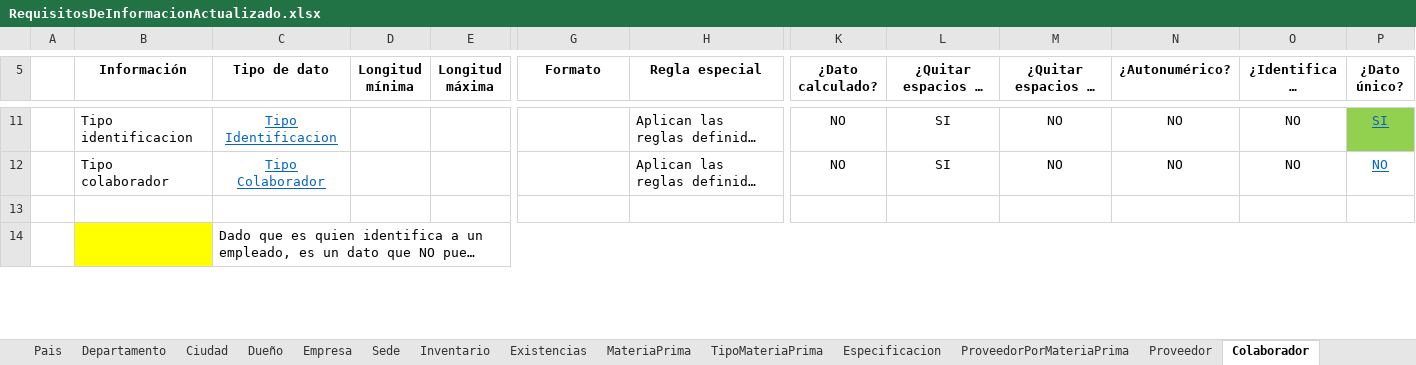
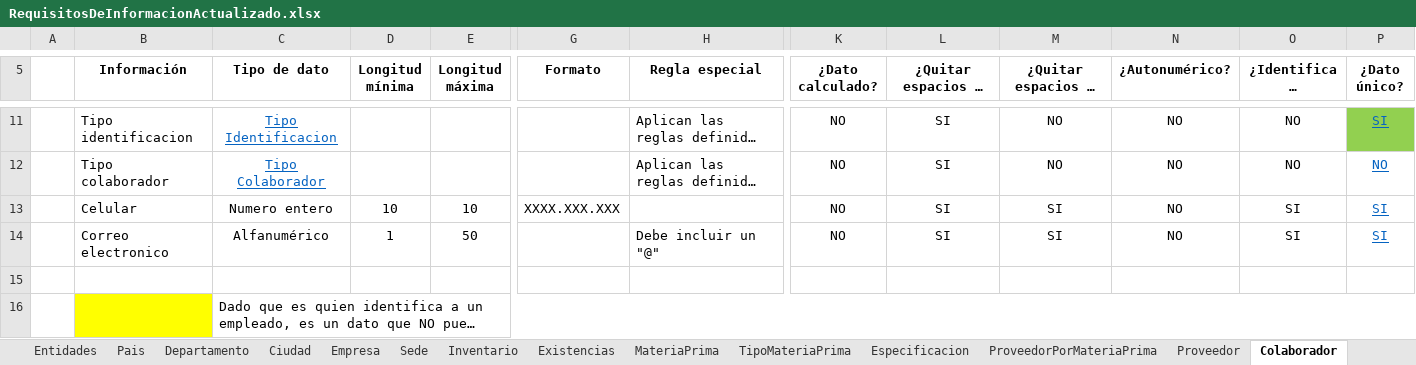
Before and after one commit to juanj01707/Manage-Wood-Documentacion, an Excel workbook: Requisitos ManageWood/RequisitosDeInformacionActualizado.xlsx, sheet Colaborador, drawn as a sheet; only a part is shown, gaps mark what is left out; long unchanged cells end in …; values as stored, in another font and other column widths than the file's, no borders; rows hold the shown columns only; the diff names each change by its address in the sheet, - before the commit and + after, or states it on an @@ line.

```diff
--- a/Requisitos ManageWood/RequisitosDeInformacionActualizado.xlsx (sheet Colaborador)
+++ b/Requisitos ManageWood/RequisitosDeInformacionActualizado.xlsx (sheet Colaborador)
@@ sheet tab hidden: Dueño @@
+row 13:  | Celular | Numero entero | 10 | 10 | XXXX.XXX.XXX |  | NO | SI | SI | NO | SI | SI
+row 14:  | Correo electronico | Alfanumérico | 1 | 50 |  | Debe incluir un "@" | NO | SI | SI | NO | SI | SI
```
Also changed, not shown: sheet Cliente, sheet MateriaPrimaPorCotizacion, sheet Pedido, sheet TipoIdentificacion, Requisitos ManageWood/Simulacion de datos.xlsx, 3 other files.
